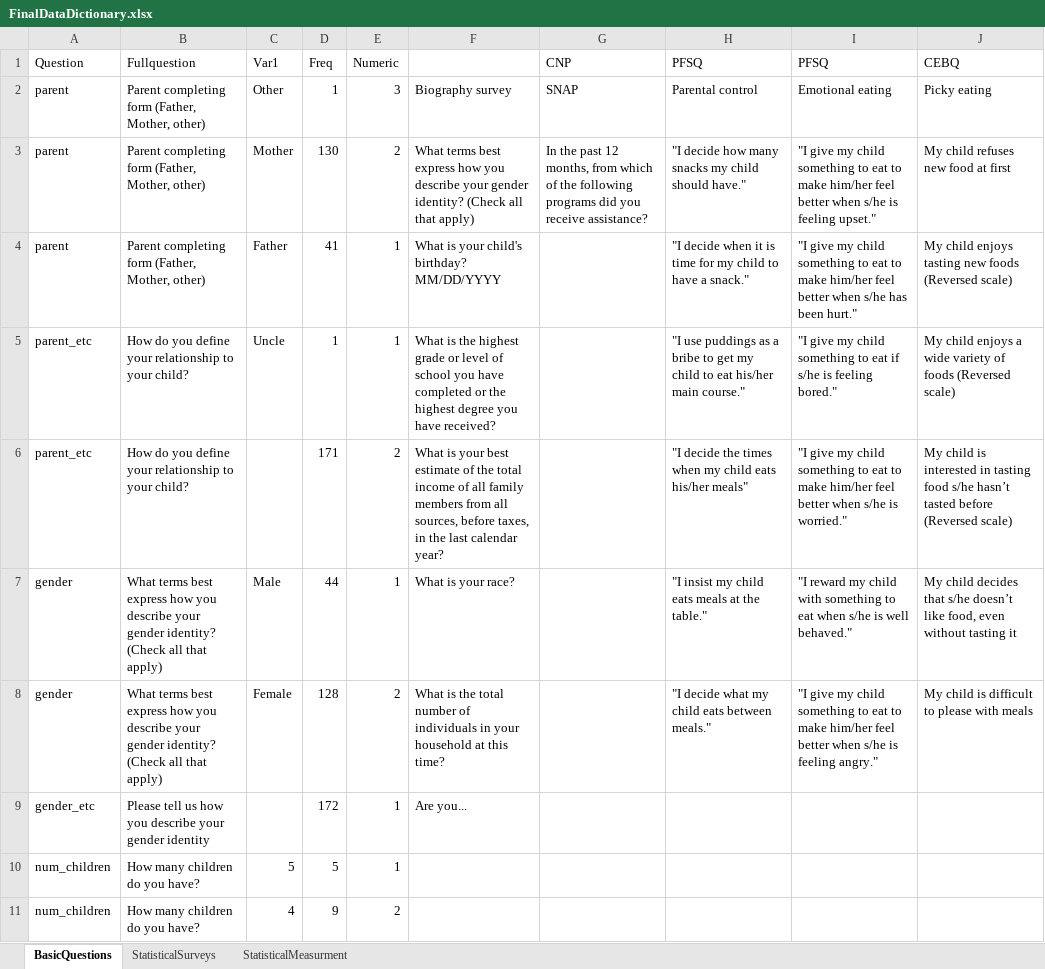
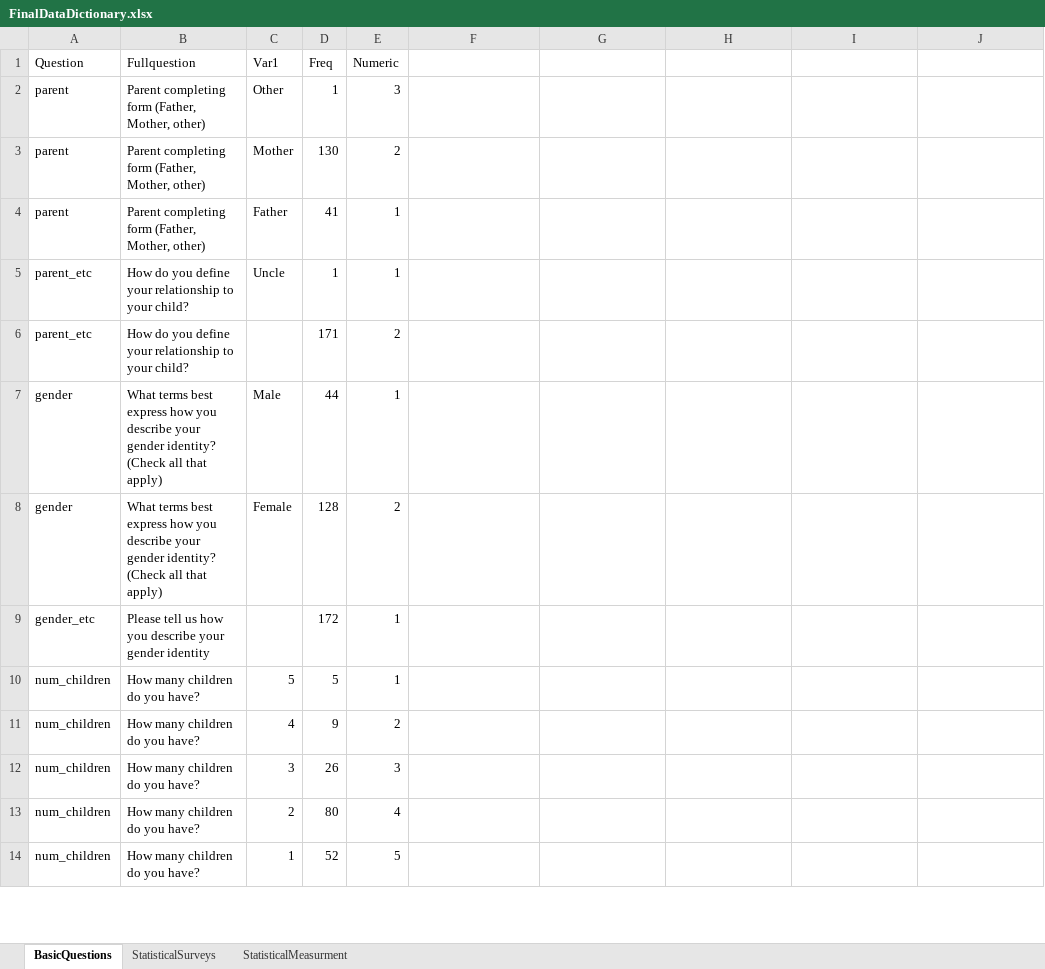
Before and after one commit to sghasemp/PATH, an Excel workbook: Thesis/DataDictionary/FinalDataDictionary.xlsx, sheet BasicQuestions, drawn as a sheet; only a part is shown; the shorter side is filled out with more unchanged rows; values as stored, in another font and other column widths than the file's, no cell formats; the diff covers the shown part only; the diff names each change by its address in the sheet, - before the commit and + after, or states it on an @@ line.

Commit message:
R1: have 2 data dictionaries, FinalDataDictionary wich is from Rcodes, and FinalDataDictionaryWithDetails  has some more pieces of information about surveys

```diff
--- a/Thesis/DataDictionary/FinalDataDictionary.xlsx (sheet BasicQuestions)
+++ b/Thesis/DataDictionary/FinalDataDictionary.xlsx (sheet BasicQuestions)
-G1: CNP
+G1: (empty)
-H1: PFSQ
+H1: (empty)
-I1: PFSQ
+I1: (empty)
-J1: CEBQ
+J1: (empty)
-F2: Biography survey
+F2: (empty)
-G2: SNAP
+G2: (empty)
-H2: Parental control
+H2: (empty)
-I2: Emotional eating
+I2: (empty)
-J2: Picky eating
+J2: (empty)
-F3: What terms best express how you describe your gender identity? (Check all that apply)
+F3: (empty)
-G3: In the past 12 months, from which of the following programs did you receive assistance?
+G3: (empty)
-H3: "I decide how many snacks my child should have."
+H3: (empty)
-I3: "I give my child something to eat to make him/her feel better when s/he is feeling upset."
+I3: (empty)
-J3: My child refuses new food at first
+J3: (empty)
-F4: What is your child's birthday? MM/DD/YYYY
+F4: (empty)
-H4: "I decide when it is time for my child to have a snack."
+H4: (empty)
-I4: "I give my child something to eat to make him/her feel better when s/he has been hurt."
+I4: (empty)
-J4: My child enjoys tasting new foods (Reversed scale)
+J4: (empty)
-F5: What is the highest grade or level of school you have completed or the highest degree you have received?
+F5: (empty)
-H5: "I use puddings as a bribe to get my child to eat his/her main course."
+H5: (empty)
-I5: "I give my child something to eat if s/he is feeling bored."
+I5: (empty)
-J5: My child enjoys a wide variety of foods (Reversed scale)
+J5: (empty)
-F6: What is your best estimate of the total income of all family members from all sources, before taxes, in the last calendar year?
+F6: (empty)
-H6: "I decide the times when my child eats his/her meals"
+H6: (empty)
-I6: "I give my child something to eat to make him/her feel better when s/he is worried."
+I6: (empty)
-J6: My child is interested in tasting food s/he hasn’t tasted before (Reversed scale)
+J6: (empty)
-F7: What is your race?
+F7: (empty)
-H7: "I insist my child eats meals at the table."
+H7: (empty)
-I7: "I reward my child with something to eat when s/he is well behaved."
+I7: (empty)
-J7: My child decides that s/he doesn’t like food, even without tasting it
+J7: (empty)
-F8: What is the total number of individuals in your household at this time?
+F8: (empty)
-H8: "I decide what my child eats between meals."
+H8: (empty)
-I8: "I give my child something to eat to make him/her feel better when s/he is feeling angry."
+I8: (empty)
-J8: My child is difficult to please with meals
+J8: (empty)
-F9: Are you...
+F9: (empty)
```
Also changed, not shown: 1 removed row and 5 edited cells elsewhere in this sheet, sheet StatisticalSurveys, sheet StatisticalMeasurment, cell formats, Thesis/DataDictionary/FinalDataDictionaryWithDetails.xlsx.
